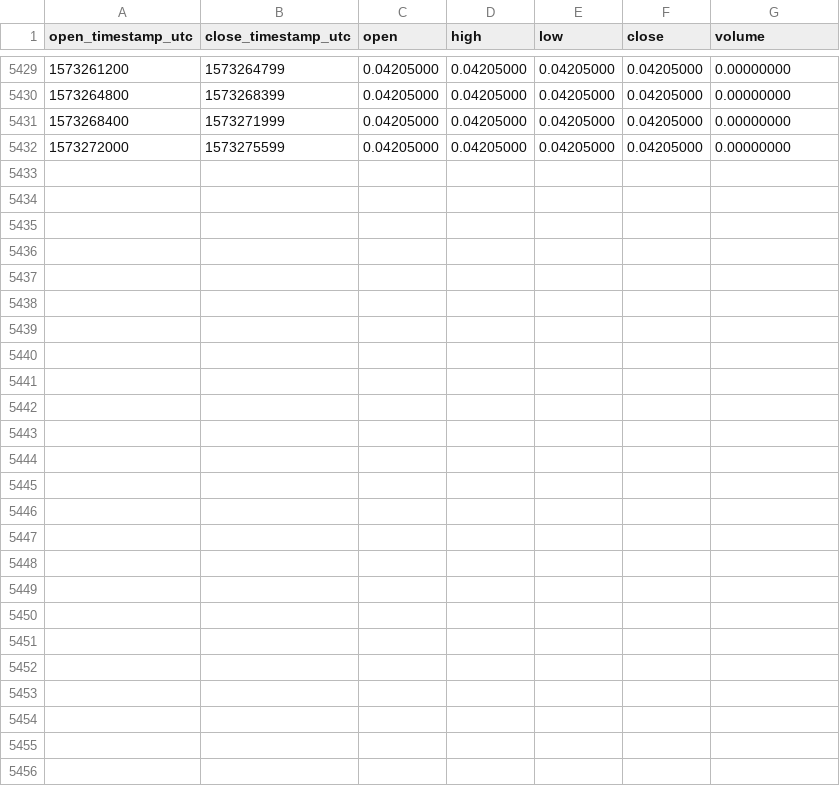
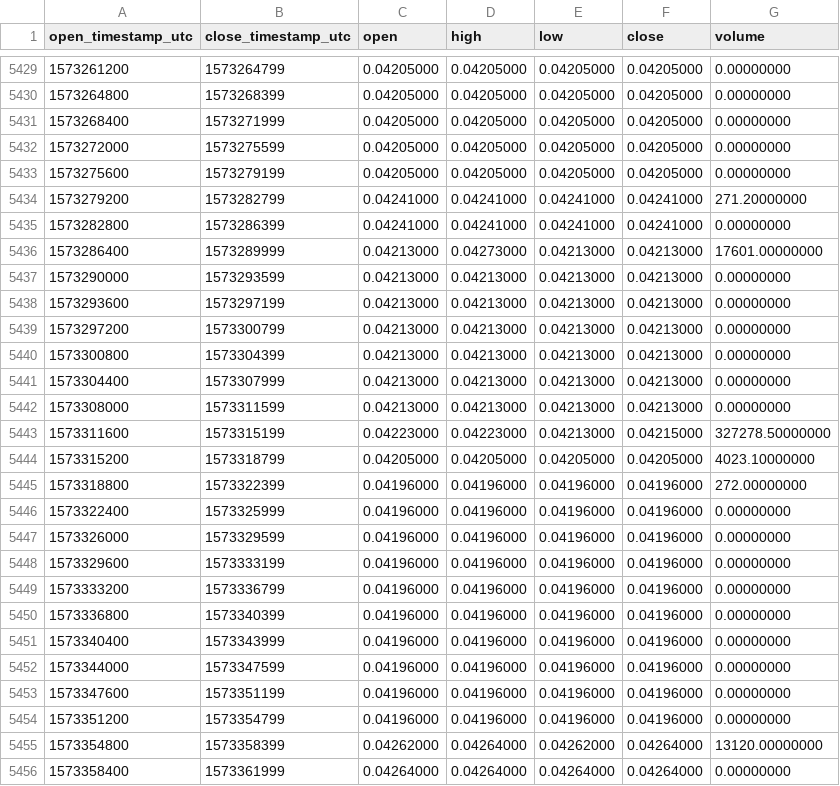
Before and after one commit to cryptobigbro/binance-ADAPAX, a CSV file: binance-ADAPAX-1h.csv, drawn as a sheet; only a part is shown, gaps mark what is left out.

Commit message:
Update OHLCV data.

```diff
--- a/binance-ADAPAX-1h.csv
+++ b/binance-ADAPAX-1h.csv
@@ -5432 +5432,25 @@ open_timestamp_utc,close_timestamp_utc,open,high,low,close,volume
 1573272000,1573275599,0.04205000,0.04205000,0.04205000,0.04205000,0.00000000
+1573275600,1573279199,0.04205000,0.04205000,0.04205000,0.04205000,0.00000000
+1573279200,1573282799,0.04241000,0.04241000,0.04241000,0.04241000,271.20000000
+1573282800,1573286399,0.04241000,0.04241000,0.04241000,0.04241000,0.00000000
+1573286400,1573289999,0.04213000,0.04273000,0.04213000,0.04213000,17601.00000000
+1573290000,1573293599,0.04213000,0.04213000,0.04213000,0.04213000,0.00000000
+1573293600,1573297199,0.04213000,0.04213000,0.04213000,0.04213000,0.00000000
+1573297200,1573300799,0.04213000,0.04213000,0.04213000,0.04213000,0.00000000
+1573300800,1573304399,0.04213000,0.04213000,0.04213000,0.04213000,0.00000000
+1573304400,1573307999,0.04213000,0.04213000,0.04213000,0.04213000,0.00000000
+1573308000,1573311599,0.04213000,0.04213000,0.04213000,0.04213000,0.00000000
+1573311600,1573315199,0.04223000,0.04223000,0.04213000,0.04215000,327278.50000000
+1573315200,1573318799,0.04205000,0.04205000,0.04205000,0.04205000,4023.10000000
+1573318800,1573322399,0.04196000,0.04196000,0.04196000,0.04196000,272.00000000
+1573322400,1573325999,0.04196000,0.04196000,0.04196000,0.04196000,0.00000000
+1573326000,1573329599,0.04196000,0.04196000,0.04196000,0.04196000,0.00000000
+1573329600,1573333199,0.04196000,0.04196000,0.04196000,0.04196000,0.00000000
+1573333200,1573336799,0.04196000,0.04196000,0.04196000,0.04196000,0.00000000
+1573336800,1573340399,0.04196000,0.04196000,0.04196000,0.04196000,0.00000000
+1573340400,1573343999,0.04196000,0.04196000,0.04196000,0.04196000,0.00000000
+1573344000,1573347599,0.04196000,0.04196000,0.04196000,0.04196000,0.00000000
+1573347600,1573351199,0.04196000,0.04196000,0.04196000,0.04196000,0.00000000
+1573351200,1573354799,0.04196000,0.04196000,0.04196000,0.04196000,0.00000000
+1573354800,1573358399,0.04262000,0.04264000,0.04262000,0.04264000,13120.00000000
+1573358400,1573361999,0.04264000,0.04264000,0.04264000,0.04264000,0.00000000
```
Also changed, not shown: binance-ADAPAX-1d.csv.
